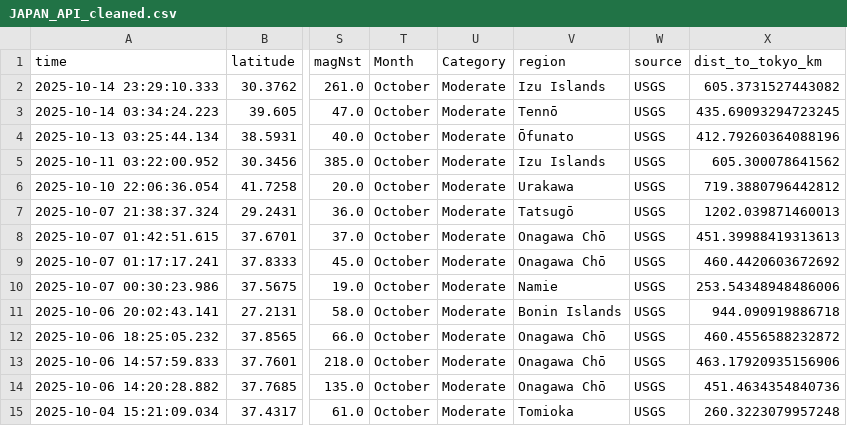
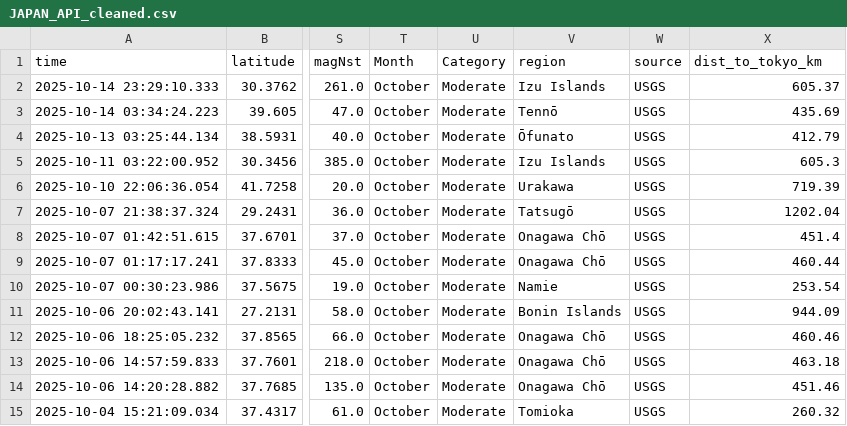
Before and after one commit to rezp8/earthquakeDataAnalysis, a CSV file: JAPAN_API_cleaned.csv, drawn as a sheet; only a part is shown, gaps mark what is left out; the diff covers the shown part only; the diff names each change by its address in the sheet, - before the commit and + after, or states it on an @@ line.

```diff
--- a/JAPAN_API_cleaned.csv
+++ b/JAPAN_API_cleaned.csv
-X2 (dist_to_tokyo_km): 605.3731527443082
+X2 (dist_to_tokyo_km): 605.37
-X3 (dist_to_tokyo_km): 435.69093294723245
+X3 (dist_to_tokyo_km): 435.69
-X4 (dist_to_tokyo_km): 412.79260364088196
+X4 (dist_to_tokyo_km): 412.79
-X5 (dist_to_tokyo_km): 605.300078641562
+X5 (dist_to_tokyo_km): 605.3
-X6 (dist_to_tokyo_km): 719.3880796442812
+X6 (dist_to_tokyo_km): 719.39
-X7 (dist_to_tokyo_km): 1202.039871460013
+X7 (dist_to_tokyo_km): 1202.04
-X8 (dist_to_tokyo_km): 451.39988419313613
+X8 (dist_to_tokyo_km): 451.4
-X9 (dist_to_tokyo_km): 460.4420603672692
+X9 (dist_to_tokyo_km): 460.44
-X10 (dist_to_tokyo_km): 253.54348948486006
+X10 (dist_to_tokyo_km): 253.54
-X11 (dist_to_tokyo_km): 944.090919886718
+X11 (dist_to_tokyo_km): 944.09
-X12 (dist_to_tokyo_km): 460.4556588232872
+X12 (dist_to_tokyo_km): 460.46
-X13 (dist_to_tokyo_km): 463.17920935156906
+X13 (dist_to_tokyo_km): 463.18
-X14 (dist_to_tokyo_km): 451.4634354840736
+X14 (dist_to_tokyo_km): 451.46
-X15 (dist_to_tokyo_km): 260.3223079957248
+X15 (dist_to_tokyo_km): 260.32
```
Also changed, not shown: 1 added row, 1 removed row and 31 edited cells elsewhere in this file, 1 other file.
